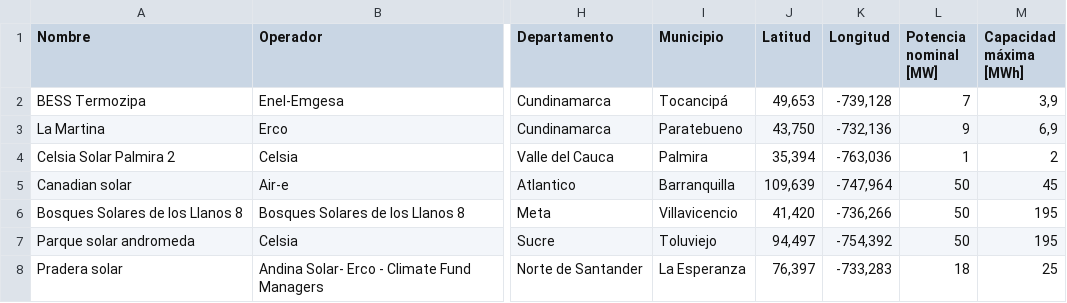
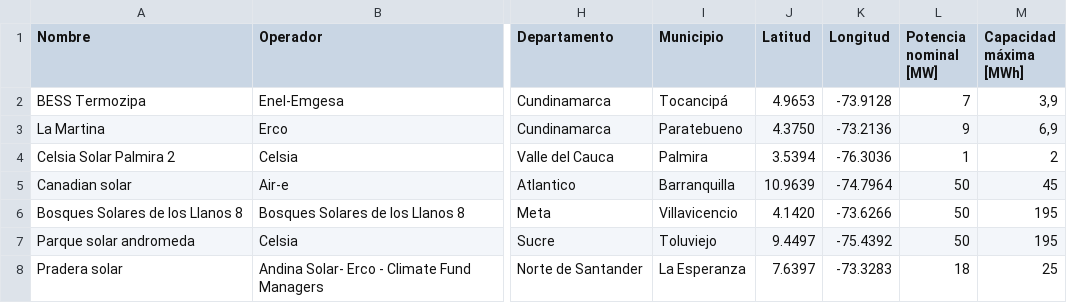
Before and after one commit to obsersaemed/observatorio-almacenamiento, a CSV file: datos/proyectos.csv, drawn as a sheet; only a part is shown, gaps mark what is left out; the diff names each change by its address in the sheet, - before the commit and + after, or states it on an @@ line.

```diff
--- a/datos/proyectos.csv
+++ b/datos/proyectos.csv
-J2 (Latitud): 49,653
+J2 (Latitud): 4.9653
-K2 (Longitud): -739,128
+K2 (Longitud): -73.9128
-J3 (Latitud): 43,750
+J3 (Latitud): 4.3750
-K3 (Longitud): -732,136
+K3 (Longitud): -73.2136
-J4 (Latitud): 35,394
+J4 (Latitud): 3.5394
-K4 (Longitud): -763,036
+K4 (Longitud): -76.3036
-J5 (Latitud): 109,639
+J5 (Latitud): 10.9639
-K5 (Longitud): -747,964
+K5 (Longitud): -74.7964
-J6 (Latitud): 41,420
+J6 (Latitud): 4.1420
-K6 (Longitud): -736,266
+K6 (Longitud): -73.6266
-J7 (Latitud): 94,497
+J7 (Latitud): 9.4497
-K7 (Longitud): -754,392
+K7 (Longitud): -75.4392
-J8 (Latitud): 76,397
+J8 (Latitud): 7.6397
-K8 (Longitud): -733,283
+K8 (Longitud): -73.3283
```
Also changed, not shown: 1 other file.
